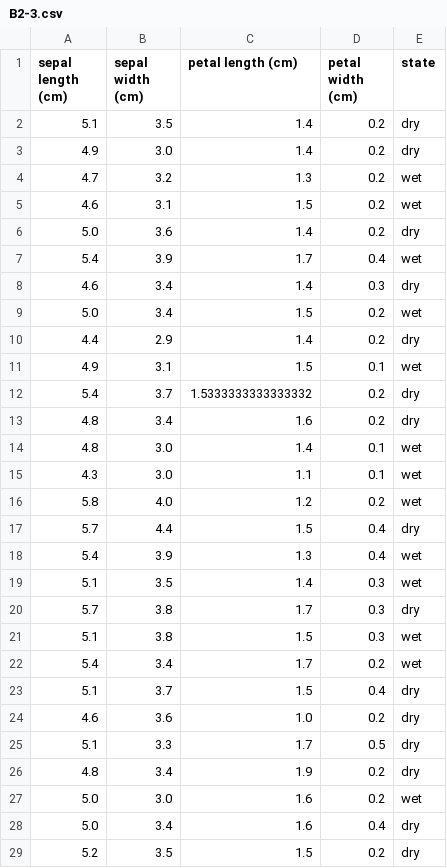
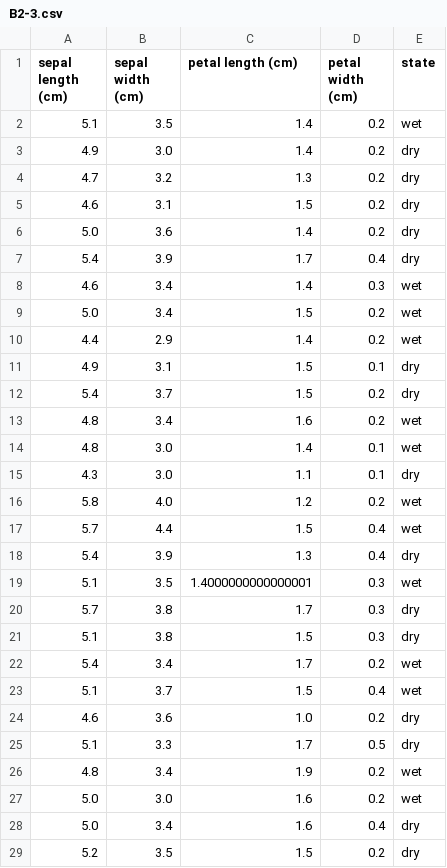
Before and after one commit to GPul88/Datacademy, a CSV file: Modules/M4_ML/answers/B2-3.csv, drawn as a sheet; only a part is shown; the diff covers the shown part only.

```diff
--- a/Modules/M4_ML/answers/B2-3.csv
+++ b/Modules/M4_ML/answers/B2-3.csv
@@ -1,27 +1,27 @@
 sepal length (cm);sepal width (cm);petal length (cm);petal width (cm);state
-5.1;3.5;1.4;0.2;dry
+5.1;3.5;1.4;0.2;wet
 4.9;3.0;1.4;0.2;dry
-4.7;3.2;1.3;0.2;wet
-4.6;3.1;1.5;0.2;wet
+4.7;3.2;1.3;0.2;dry
+4.6;3.1;1.5;0.2;dry
 5.0;3.6;1.4;0.2;dry
-5.4;3.9;1.7;0.4;wet
-4.6;3.4;1.4;0.3;dry
+5.4;3.9;1.7;0.4;dry
+4.6;3.4;1.4;0.3;wet
 5.0;3.4;1.5;0.2;wet
-4.4;2.9;1.4;0.2;dry
-4.9;3.1;1.5;0.1;wet
-5.4;3.7;1.5333333333333332;0.2;dry
-4.8;3.4;1.6;0.2;dry
+4.4;2.9;1.4;0.2;wet
+4.9;3.1;1.5;0.1;dry
+5.4;3.7;1.5;0.2;dry
+4.8;3.4;1.6;0.2;wet
 4.8;3.0;1.4;0.1;wet
-4.3;3.0;1.1;0.1;wet
+4.3;3.0;1.1;0.1;dry
 5.8;4.0;1.2;0.2;wet
-5.7;4.4;1.5;0.4;dry
-5.4;3.9;1.3;0.4;wet
-5.1;3.5;1.4;0.3;wet
+5.7;4.4;1.5;0.4;wet
+5.4;3.9;1.3;0.4;dry
+5.1;3.5;1.4000000000000001;0.3;wet
 5.7;3.8;1.7;0.3;dry
-5.1;3.8;1.5;0.3;wet
+5.1;3.8;1.5;0.3;dry
 5.4;3.4;1.7;0.2;wet
-5.1;3.7;1.5;0.4;dry
+5.1;3.7;1.5;0.4;wet
 4.6;3.6;1.0;0.2;dry
 5.1;3.3;1.7;0.5;dry
-4.8;3.4;1.9;0.2;dry
+4.8;3.4;1.9;0.2;wet
 5.0;3.0;1.6;0.2;wet
```
Also changed, not shown: 2 moved rows and 78 edited cells elsewhere in this file, Modules/M4_ML/answers/B4-1.csv, Modules/M4_ML/answers/C1.csv, 2 other files.
